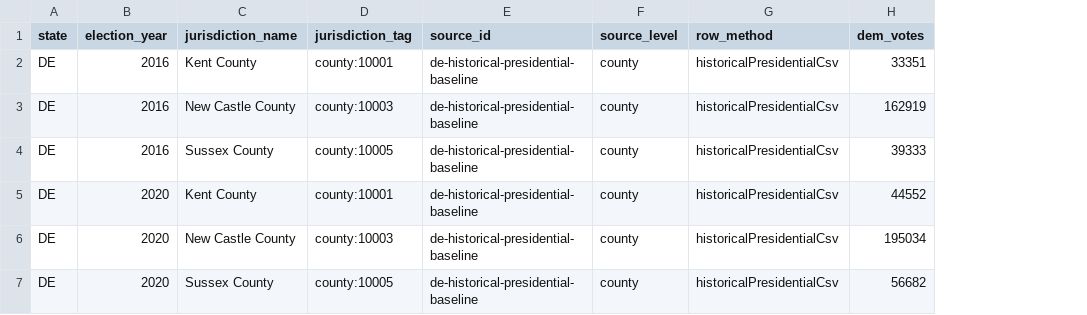
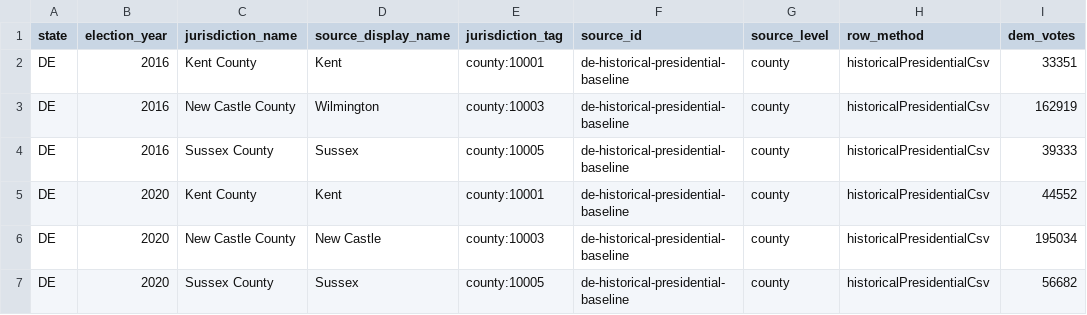
Before and after one commit to Camreyn/civicresultmaps, a CSV file: data/de-historical-presidential-baseline.csv, drawn as a sheet; only a part is shown; the diff names each change by its address in the sheet, - before the commit and + after, or states it on an @@ line.

Commit message:
Harden county FIPS and historical validation

```diff
--- a/data/de-historical-presidential-baseline.csv
+++ b/data/de-historical-presidential-baseline.csv
+column D (source_display_name), rows 2-7: Kent | Wilmington | Sussex | Kent | New Castle | Sussex
```
Also changed, not shown: data/de-2024-source-request-matrix.tsv, data/nj-2024-source-request-matrix.tsv, 49 other files.
